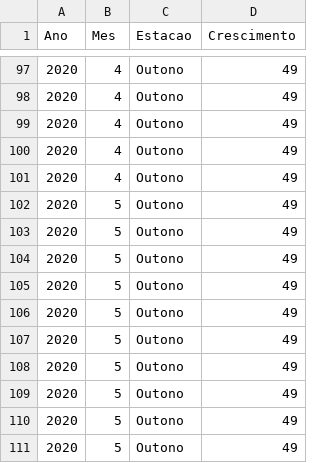
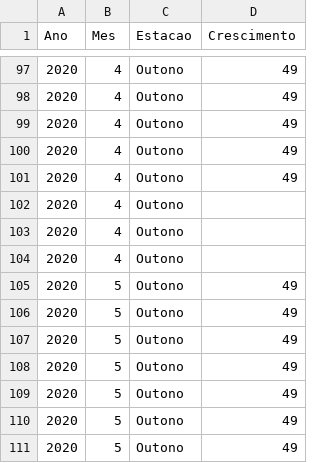
Before and after one commit to WilliamJardim/TCC-DS-Alura, a CSV file: criando-dataset/datasets/soja2020.csv, drawn as a sheet; only a part is shown, gaps mark what is left out; the shorter side is filled out with more unchanged rows.

```diff
--- a/criando-dataset/datasets/soja2020.csv
+++ b/criando-dataset/datasets/soja2020.csv
@@ -101,2 +101,5 @@ Ano;Mes;Estacao;Crescimento
 2020;4;Outono;49
+2020;4;Outono;
+2020;4;Outono;
+2020;4;Outono;
 2020;5;Outono;49
```
Also changed, not shown: criando-dataset/datasets/crescimento-soja.csv, criando-dataset/datasets/soja2023.csv, 10 other files.
